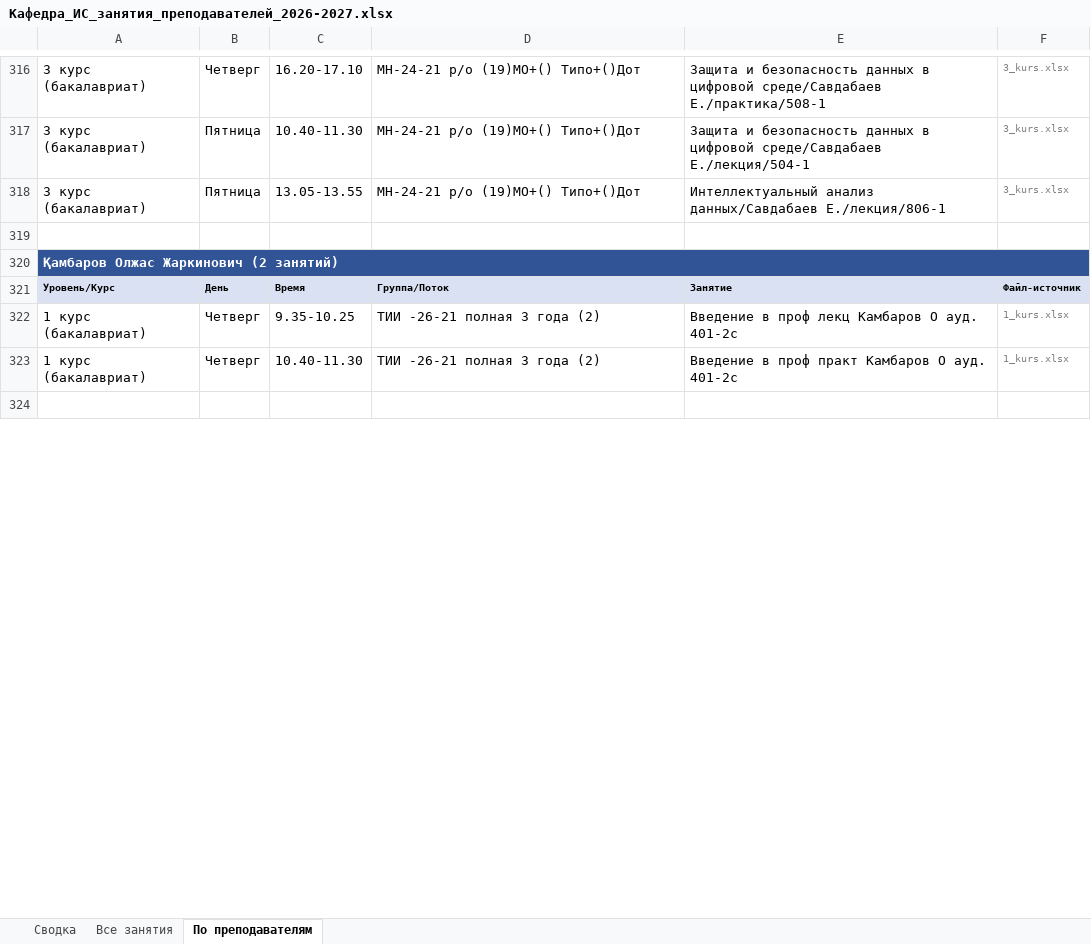
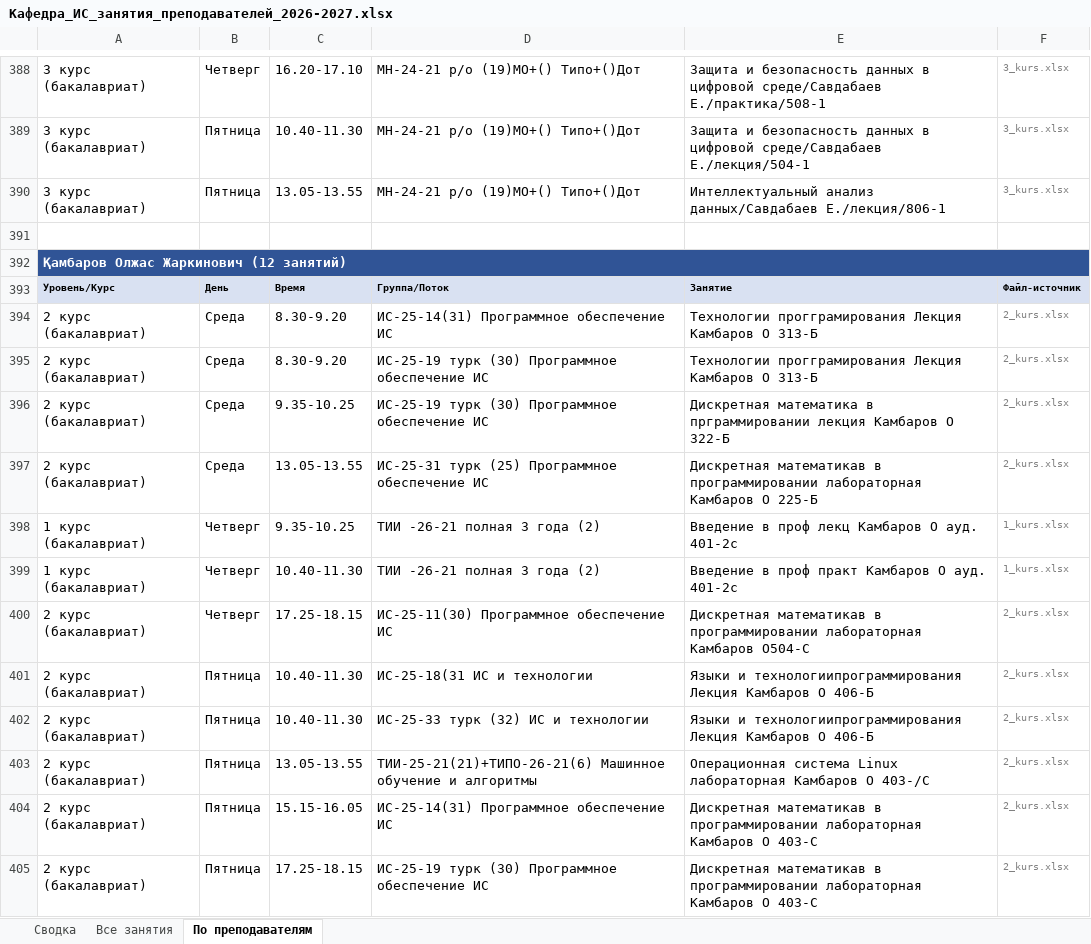
Before and after one commit to drashidinov/ATUscheduleIS, an Excel workbook: dist/Кафедра_ИС_занятия_преподавателей_2026-2027.xlsx, sheet По преподавателям, drawn as a sheet; only a part is shown, gaps mark what is left out; values as stored, in another font and other column widths than the file's, no borders; addresses are those after the commit; the diff covers the shown part only; the diff names each change by its address in the sheet, - before the commit and + after, or states it on an @@ line.

```diff
--- a/dist/Кафедра_ИС_занятия_преподавателей_2026-2027.xlsx (sheet По преподавателям)
+++ b/dist/Кафедра_ИС_занятия_преподавателей_2026-2027.xlsx (sheet По преподавателям)
-A392: Қамбаров Олжас Жаркинович (2 занятий)
+A392: Қамбаров Олжас Жаркинович (12 занятий)
+row 394: 2 курс (бакалавриат) | Среда | 8.30-9.20 | ИС-25-14(31) Программное обеспечение ИС | Технологии прогграмирования Лекция Камбаров О 313-Б | 2_kurs.xlsx
+row 395: 2 курс (бакалавриат) | Среда | 8.30-9.20 | ИС-25-19 турк (30) Программное обеспечение ИС | Технологии прогграмирования Лекция Камбаров О 313-Б | 2_kurs.xlsx
+row 396: 2 курс (бакалавриат) | Среда | 9.35-10.25 | ИС-25-19 турк (30) Программное обеспечение ИС | Дискретная математика в прграммировании лекция Камбаров О 322-Б | 2_kurs.xlsx
+row 397: 2 курс (бакалавриат) | Среда | 13.05-13.55 | ИС-25-31 турк (25) Программное обеспечение ИС | Дискретная математикав в программировании лабораторная Камбаров О 225-Б | 2_kurs.xlsx
-row 400: (empty)
+row 400: 2 курс (бакалавриат) | Четверг | 17.25-18.15 | ИС-25-11(30) Программное обеспечение ИС | Дискретная математикав в программировании лабораторная Камбаров О504-С | 2_kurs.xlsx
+row 401: 2 курс (бакалавриат) | Пятница | 10.40-11.30 | ИС-25-18(31 ИС и технологии | Языки и технологиипрограммирования Лекция Камбаров О 406-Б | 2_kurs.xlsx
+row 402: 2 курс (бакалавриат) | Пятница | 10.40-11.30 | ИС-25-33 турк (32) ИС и технологии | Языки и технологиипрограммирования Лекция Камбаров О 406-Б | 2_kurs.xlsx
+row 403: 2 курс (бакалавриат) | Пятница | 13.05-13.55 | ТИИ-25-21(21)+ТИПО-26-21(6) Машинное обучение и алгоритмы | Операционная система Linux лабораторная Камбаров О 403-/С | 2_kurs.xlsx
+row 404: 2 курс (бакалавриат) | Пятница | 15.15-16.05 | ИС-25-14(31) Программное обеспечение ИС | Дискретная математикав в программировании лабораторная Камбаров О 403-С | 2_kurs.xlsx
+row 405: 2 курс (бакалавриат) | Пятница | 17.25-18.15 | ИС-25-19 турк (30) Программное обеспечение ИС | Дискретная математикав в программировании лабораторная Камбаров О 403-С | 2_kurs.xlsx
```
Also changed, not shown: 129 added rows, 12 removed rows, 161 edited cells and cell formats elsewhere in this sheet, sheet Все занятия, sheet Сводка, 5 other files.
